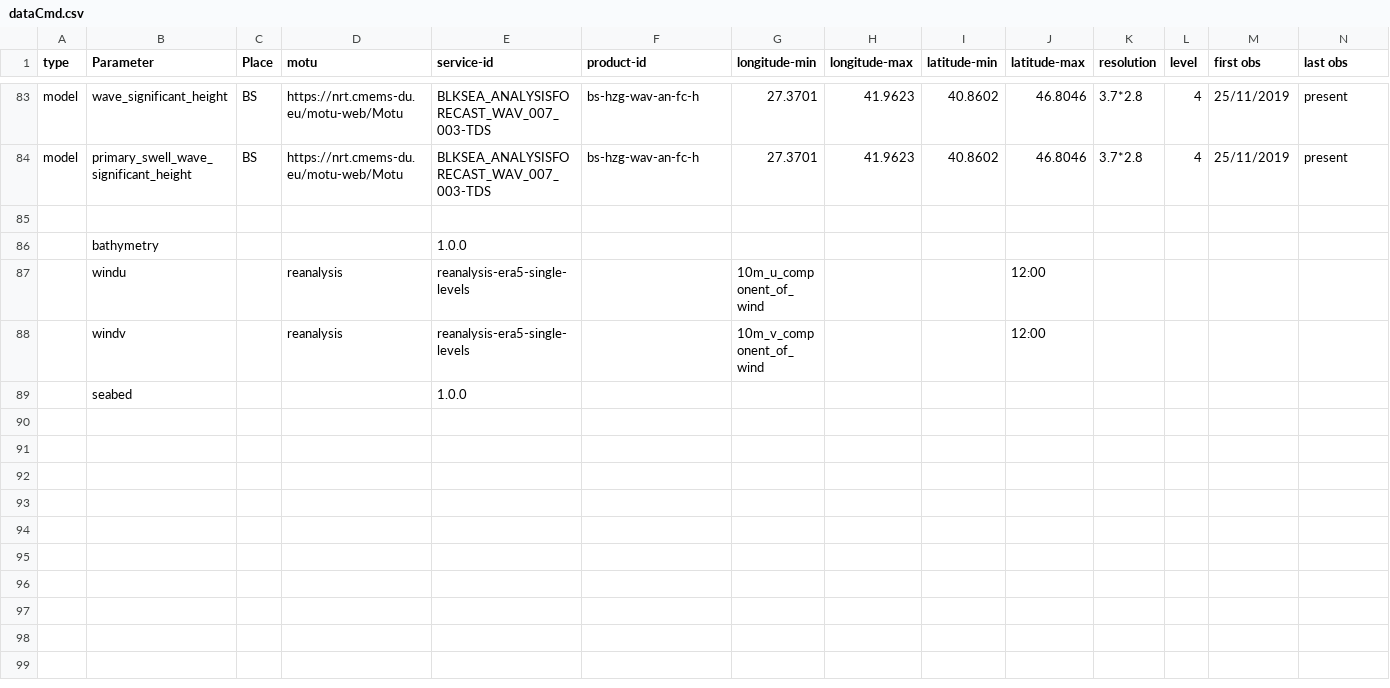
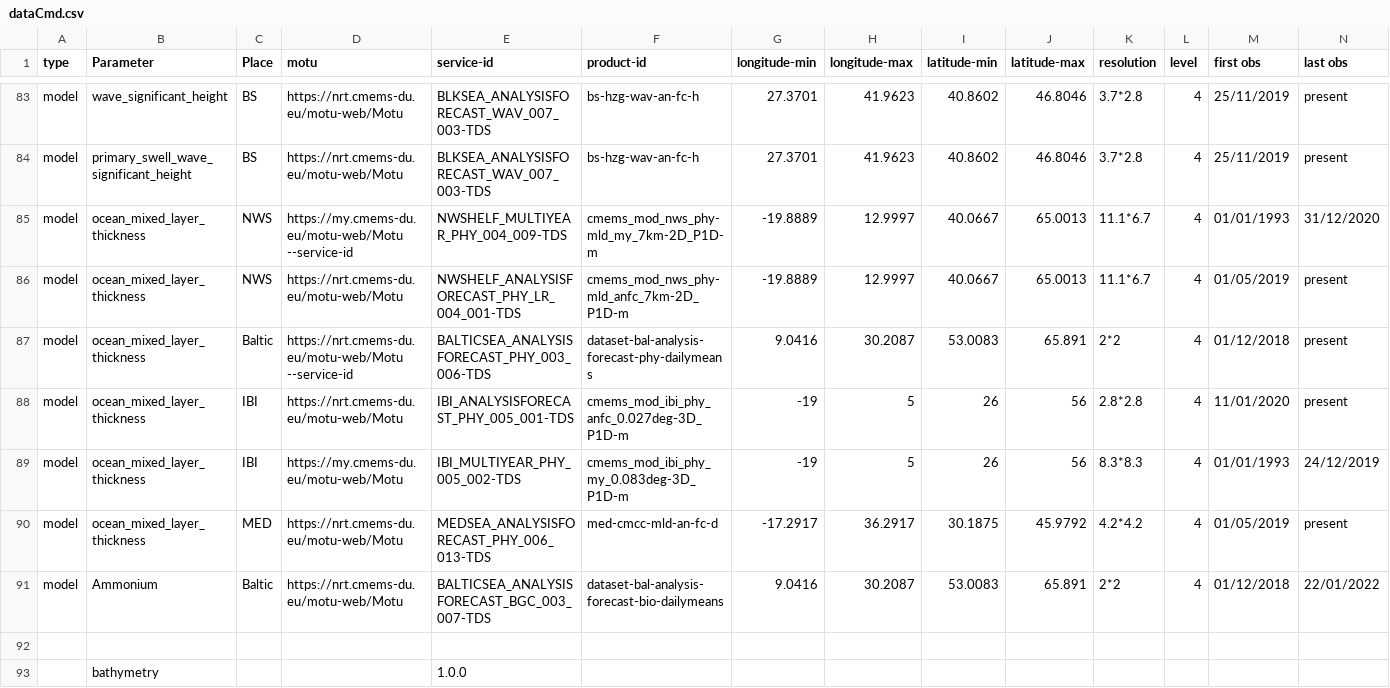
Before and after one commit to ARGANS/shellfish_and_algae-MODEL, a CSV file: dataCmd.csv, drawn as a sheet; only a part is shown, gaps mark what is left out; the shorter side is filled out with more unchanged rows; rows hold the shown columns only; the diff names each change by its address in the sheet, - before the commit and + after, or states it on an @@ line.

Commit message:
dataCmd.csv update

```diff
--- a/dataCmd.csv
+++ b/dataCmd.csv
+row 85: model | ocean_mixed_layer_thickness | NWS | https://my.cmems-du.eu/motu-web/Motu --service-id | NWSHELF_MULTIYEAR_PHY_004_009-TDS | cmems_mod_nws_phy-mld_my_7km-2D_P1D-m | -19.8889 | 12.9997 | 40.0667 | 65.0013 | 11.1*6.7 | 4 | 01/01/1993 | 31/12/2020
+row 86: model | ocean_mixed_layer_thickness | NWS | https://nrt.cmems-du.eu/motu-web/Motu | NWSHELF_ANALYSISFORECAST_PHY_LR_004_001-TDS | cmems_mod_nws_phy-mld_anfc_7km-2D_P1D-m | -19.8889 | 12.9997 | 40.0667 | 65.0013 | 11.1*6.7 | 4 | 01/05/2019 | present
+row 87: model | ocean_mixed_layer_thickness | Baltic | https://nrt.cmems-du.eu/motu-web/Motu --service-id | BALTICSEA_ANALYSISFORECAST_PHY_003_006-TDS | dataset-bal-analysis-forecast-phy-dailymeans | 9.0416 | 30.2087 | 53.0083 | 65.891 | 2*2 | 4 | 01/12/2018 | present
+row 88: model | ocean_mixed_layer_thickness | IBI | https://nrt.cmems-du.eu/motu-web/Motu | IBI_ANALYSISFORECAST_PHY_005_001-TDS | cmems_mod_ibi_phy_anfc_0.027deg-3D_P1D-m | -19 | 5 | 26 | 56 | 2.8*2.8 | 4 | 11/01/2020 | present
+row 89: model | ocean_mixed_layer_thickness | IBI | https://my.cmems-du.eu/motu-web/Motu | IBI_MULTIYEAR_PHY_005_002-TDS | cmems_mod_ibi_phy_my_0.083deg-3D_P1D-m | -19 | 5 | 26 | 56 | 8.3*8.3 | 4 | 01/01/1993 | 24/12/2019
+row 90: model | ocean_mixed_layer_thickness | MED | https://nrt.cmems-du.eu/motu-web/Motu | MEDSEA_ANALYSISFORECAST_PHY_006_013-TDS | med-cmcc-mld-an-fc-d | -17.2917 | 36.2917 | 30.1875 | 45.9792 | 4.2*4.2 | 4 | 01/05/2019 | present
+row 91: model | Ammonium | Baltic | https://nrt.cmems-du.eu/motu-web/Motu | BALTICSEA_ANALYSISFORECAST_BGC_003_007-TDS | dataset-bal-analysis-forecast-bio-dailymeans | 9.0416 | 30.2087 | 53.0083 | 65.891 | 2*2 | 4 | 01/12/2018 | 22/01/2022
```
